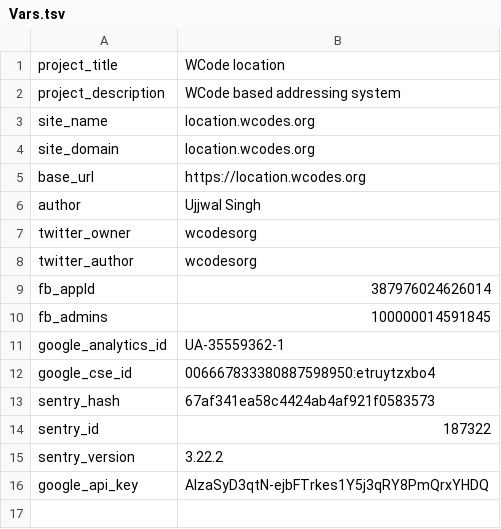
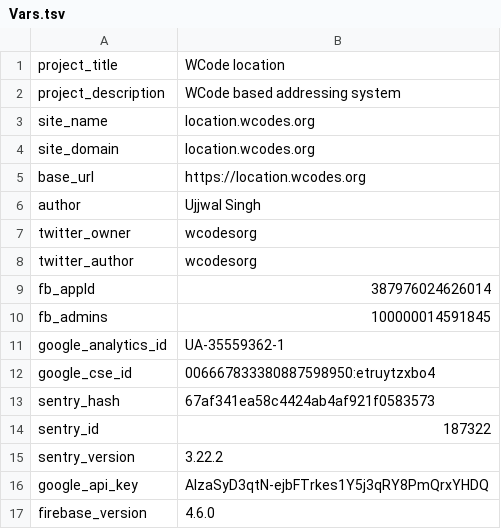
Before and after one commit to wolo-code/web-app, a TSV file: Root/Config/Vars.tsv, drawn as a sheet.

Commit message:
Firebase version in config

```diff
--- a/Root/Config/Vars.tsv
+++ b/Root/Config/Vars.tsv
@@ -16 +16,2 @@ sentry_version	3.22.2
 google_api_key	AIzaSyD3qtN-ejbFTrkes1Y5j3qRY8PmQrxYHDQ
+firebase_version	4.6.0
```
Also changed, not shown: 2 other files.
